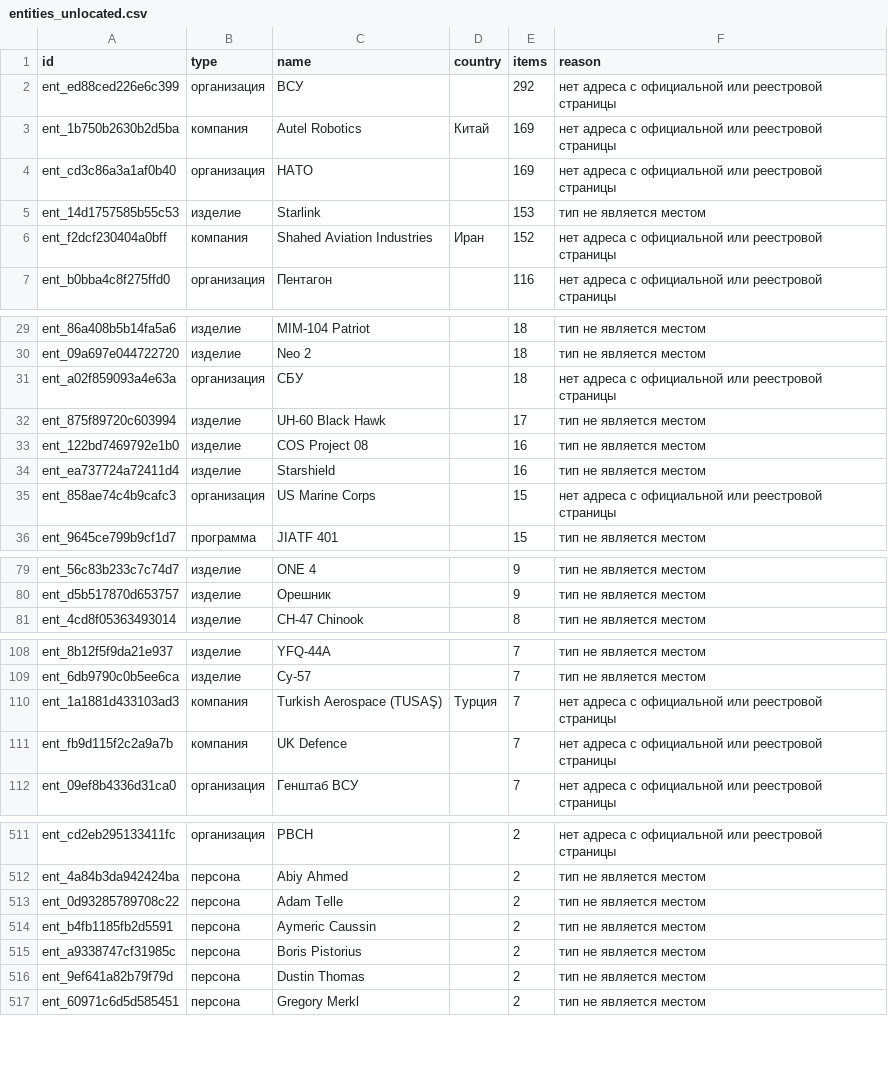
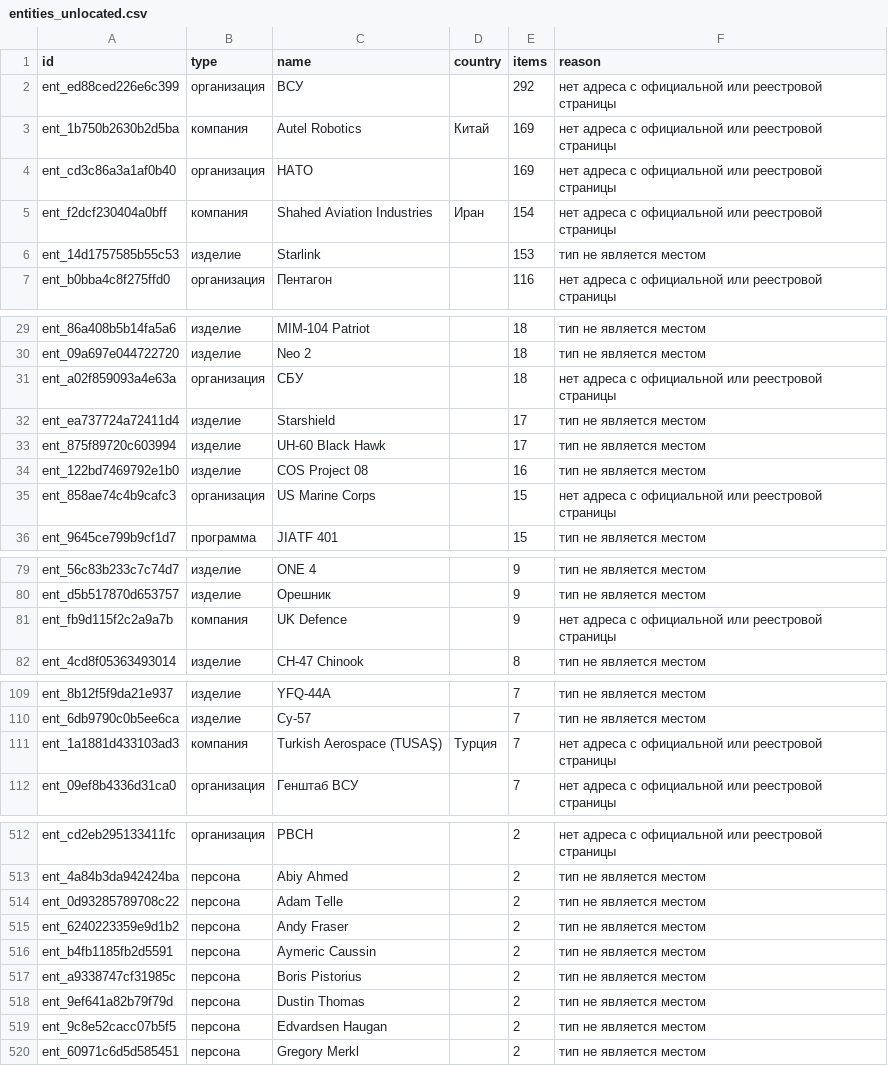
Before and after one commit to SKB-BY/cbr-news-materials, a CSV file: news-map/entities_unlocated.csv, drawn as a sheet; only a part is shown, gaps mark what is left out; removed rows and columns are numbered as before the commit, all else as after; the diff covers the shown part only; the diff names each change by its address in the sheet, - before the commit and + after, or states it on an @@ line.

```diff
--- a/news-map/entities_unlocated.csv
+++ b/news-map/entities_unlocated.csv
+row 5: ent_f2dcf230404a0bff | компания | Shahed Aviation Industries | Иран | 154 | нет адреса с официальной или реестровой страницы
-row 6: ent_f2dcf230404a0bff | компания | Shahed Aviation Industries | Иран | 152 | нет адреса с официальной или реестровой страницы
+row 32: ent_ea737724a72411d4 | изделие | Starshield |  | 17 | тип не является местом
-row 34: ent_ea737724a72411d4 | изделие | Starshield |  | 16 | тип не является местом
+row 81: ent_fb9d115f2c2a9a7b | компания | UK Defence |  | 9 | нет адреса с официальной или реестровой страницы
-row 111: ent_fb9d115f2c2a9a7b | компания | UK Defence |  | 7 | нет адреса с официальной или реестровой страницы
+row 515: ent_6240223359e9d1b2 | персона | Andy Fraser |  | 2 | тип не является местом
+row 519: ent_9c8e52cacc07b5f5 | персона | Edvardsen Haugan |  | 2 | тип не является местом
```
Also changed, not shown: 8 added rows and 6 removed rows elsewhere in this file, data/mention_gap.csv, 17 other files.
